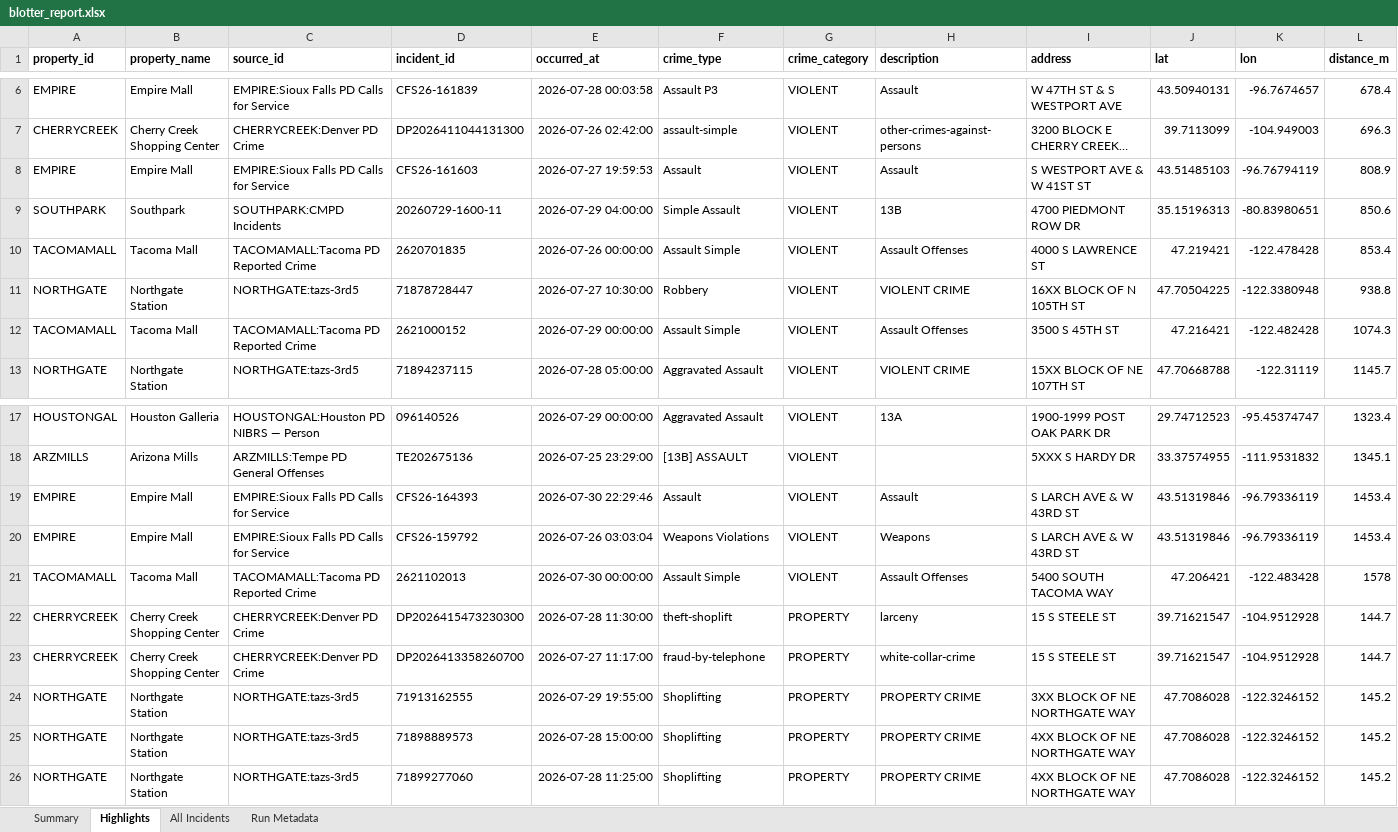
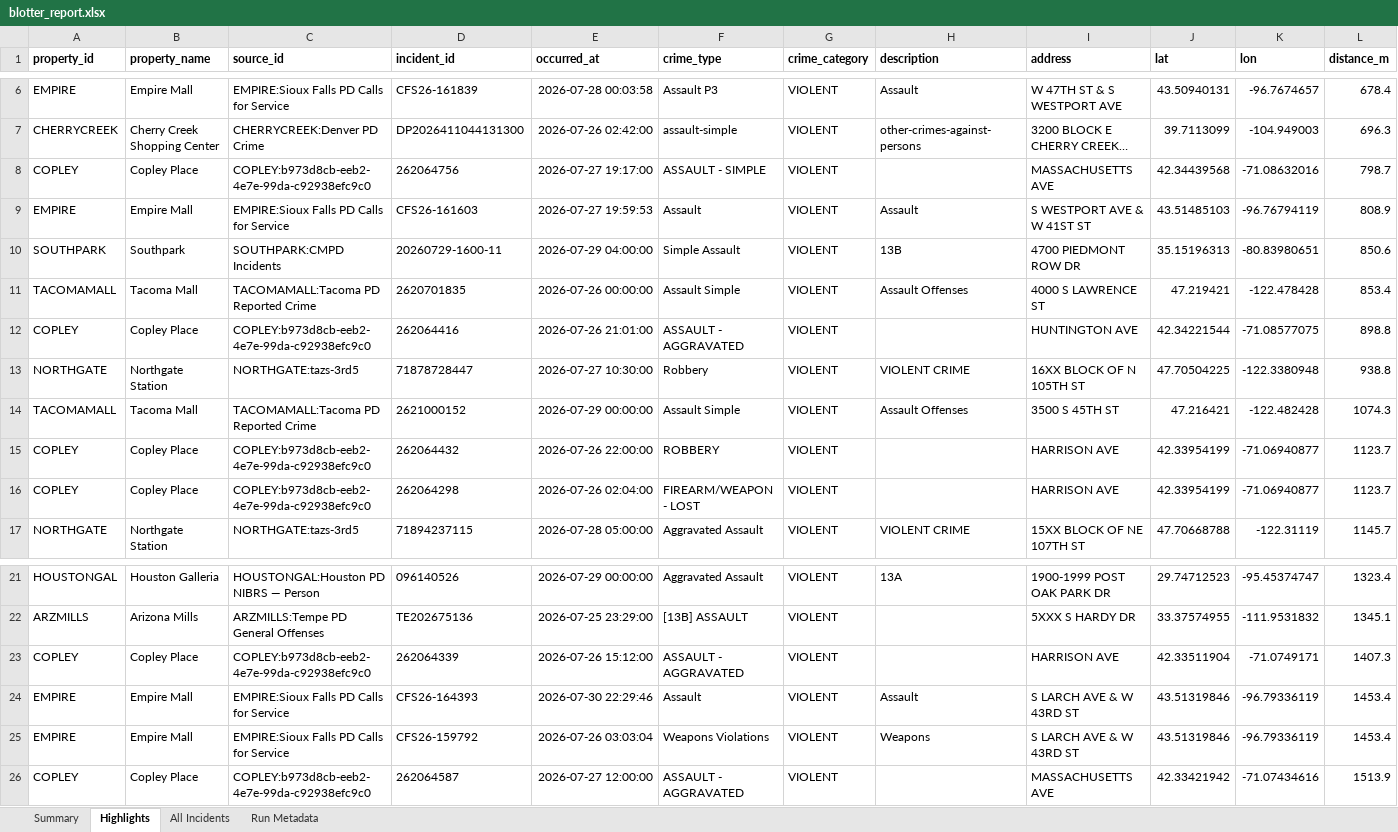
Before and after one commit to lordnader2002-sudo/Blotter_Reports, an Excel workbook: reports/2026-08-01/blotter_report.xlsx, sheet Highlights, drawn as a sheet; only a part is shown, gaps mark what is left out; long unchanged cells end in …; values as stored, in another font and other column widths than the file's, no borders; removed rows and columns are numbered as before the commit, all else as after; rows hold the shown columns only; the diff names each change by its address in the sheet, - before the commit and + after, or states it on an @@ line.

```diff
--- a/reports/2026-08-01/blotter_report.xlsx (sheet Highlights)
+++ b/reports/2026-08-01/blotter_report.xlsx (sheet Highlights)
+row 8: COPLEY | Copley Place | COPLEY:b973d8cb-eeb2-4e7e-99da-c92938efc9c0 | 262064756 | 2026-07-27 19:17:00 | ASSAULT - SIMPLE | VIOLENT |  | MASSACHUSETTS AVE | 42.34439568 | -71.08632016 | 798.7
+row 12: COPLEY | Copley Place | COPLEY:b973d8cb-eeb2-4e7e-99da-c92938efc9c0 | 262064416 | 2026-07-26 21:01:00 | ASSAULT - AGGRAVATED | VIOLENT |  | HUNTINGTON AVE | 42.34221544 | -71.08577075 | 898.8
+row 15: COPLEY | Copley Place | COPLEY:b973d8cb-eeb2-4e7e-99da-c92938efc9c0 | 262064432 | 2026-07-26 22:00:00 | ROBBERY | VIOLENT |  | HARRISON AVE | 42.33954199 | -71.06940877 | 1123.7
+row 16: COPLEY | Copley Place | COPLEY:b973d8cb-eeb2-4e7e-99da-c92938efc9c0 | 262064298 | 2026-07-26 02:04:00 | FIREARM/WEAPON - LOST | VIOLENT |  | HARRISON AVE | 42.33954199 | -71.06940877 | 1123.7
+row 23: COPLEY | Copley Place | COPLEY:b973d8cb-eeb2-4e7e-99da-c92938efc9c0 | 262064339 | 2026-07-26 15:12:00 | ASSAULT - AGGRAVATED | VIOLENT |  | HARRISON AVE | 42.33511904 | -71.0749171 | 1407.3
-row 21: TACOMAMALL | Tacoma Mall | TACOMAMALL:Tacoma PD Reported Crime | 2621102013 | 2026-07-30 00:00:00 | Assault Simple | VIOLENT | Assault Offenses | 5400 SOUTH TACOMA WAY | 47.206421 | -122.483428 | 1578
-row 22: CHERRYCREEK | Cherry Creek Shopping Center | CHERRYCREEK:Denver PD Crime | DP2026415473230300 | 2026-07-28 11:30:00 | theft-shoplift | PROPERTY | larceny | 15 S STEELE ST | 39.71621547 | -104.9512928 | 144.7
-row 23: CHERRYCREEK | Cherry Creek Shopping Center | CHERRYCREEK:Denver PD Crime | DP2026413358260700 | 2026-07-27 11:17:00 | fraud-by-telephone | PROPERTY | white-collar-crime | 15 S STEELE ST | 39.71621547 | -104.9512928 | 144.7
-row 24: NORTHGATE | Northgate Station | NORTHGATE:tazs-3rd5 | 71913162555 | 2026-07-29 19:55:00 | Shoplifting | PROPERTY | PROPERTY CRIME | 3XX BLOCK OF NE NORTHGATE WAY | 47.7086028 | -122.3246152 | 145.2
-row 25: NORTHGATE | Northgate Station | NORTHGATE:tazs-3rd5 | 71898889573 | 2026-07-28 15:00:00 | Shoplifting | PROPERTY | PROPERTY CRIME | 4XX BLOCK OF NE NORTHGATE WAY | 47.7086028 | -122.3246152 | 145.2
-row 26: NORTHGATE | Northgate Station | NORTHGATE:tazs-3rd5 | 71899277060 | 2026-07-28 11:25:00 | Shoplifting | PROPERTY | PROPERTY CRIME | 4XX BLOCK OF NE NORTHGATE WAY | 47.7086028 | -122.3246152 | 145.2
+row 26: COPLEY | Copley Place | COPLEY:b973d8cb-eeb2-4e7e-99da-c92938efc9c0 | 262064587 | 2026-07-27 12:00:00 | ASSAULT - AGGRAVATED | VIOLENT |  | MASSACHUSETTS AVE | 42.33421942 | -71.07434616 | 1513.9
```
Also changed, not shown: sheet All Incidents, sheet Summary, sheet Run Metadata, reports/latest/blotter_report.xlsx, 6 other files.
